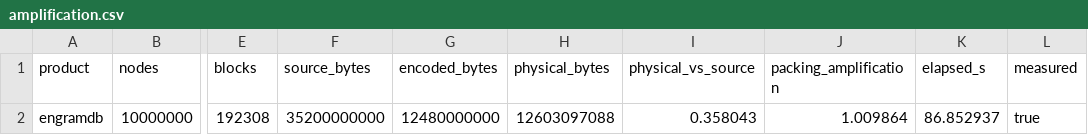
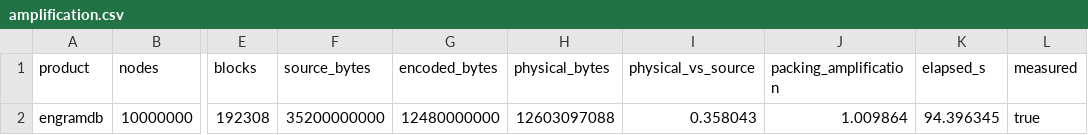
Before and after one commit to koabra/engramdb, a CSV file: metrics/phase2/amplification.csv, drawn as a sheet; only a part is shown, gaps mark what is left out; the diff names each change by its address in the sheet, - before the commit and + after, or states it on an @@ line.

```diff
--- a/metrics/phase2/amplification.csv
+++ b/metrics/phase2/amplification.csv
-K2 (elapsed_s): 86.852937
+K2 (elapsed_s): 94.396345
```
Also changed, not shown: metrics/phase2/phase1-regression/branch-latency.csv, metrics/phase2/phase1-regression/write-throughput.csv, 43 other files.
